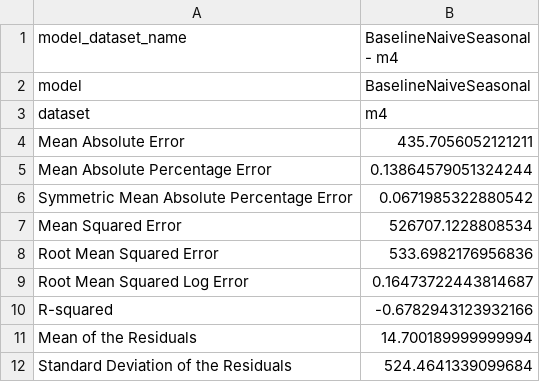
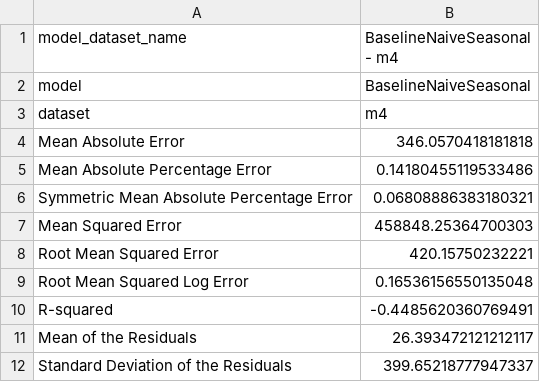
Before and after one commit to dream-faster/benchmarks, a CSV file: frontend/results/BaselineNaiveSeasonal - m4.csv, drawn as a sheet.

Commit message:
feature(Result): Added new benchmarking results for m4 - BaselineNaive,BaselineNaiveSeasonal.

```diff
--- a/frontend/results/BaselineNaiveSeasonal - m4.csv
+++ b/frontend/results/BaselineNaiveSeasonal - m4.csv
@@ -3,10 +3,10 @@ model,BaselineNaiveSeasonal
 dataset,m4
-Mean Absolute Error,435.7056052121211
-Mean Absolute Percentage Error,0.13864579051324244
-Symmetric Mean Absolute Percentage Error,0.0671985322880542
-Mean Squared Error,526707.1228808534
-Root Mean Squared Error,533.6982176956836
-Root Mean Squared Log Error,0.16473722443814687
-R-squared,-0.6782943123932166
-Mean of the Residuals,14.700189999999994
-Standard Deviation of the Residuals,524.4641339099684
+Mean Absolute Error,346.0570418181818
+Mean Absolute Percentage Error,0.14180455119533486
+Symmetric Mean Absolute Percentage Error,0.06808886383180321
+Mean Squared Error,458848.25364700303
+Root Mean Squared Error,420.15750232221
+Root Mean Squared Log Error,0.16536156550135048
+R-squared,-0.4485620360769491
+Mean of the Residuals,26.393472121212117
+Standard Deviation of the Residuals,399.65218777947337
```
